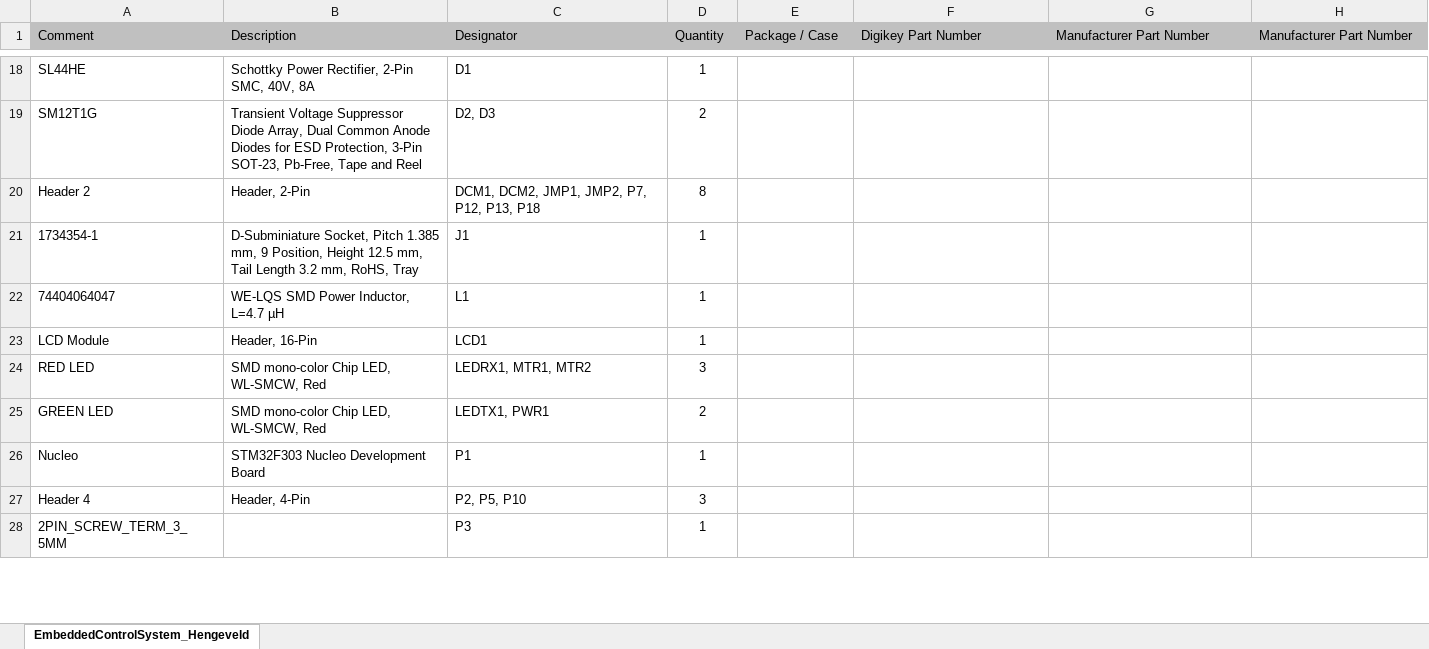
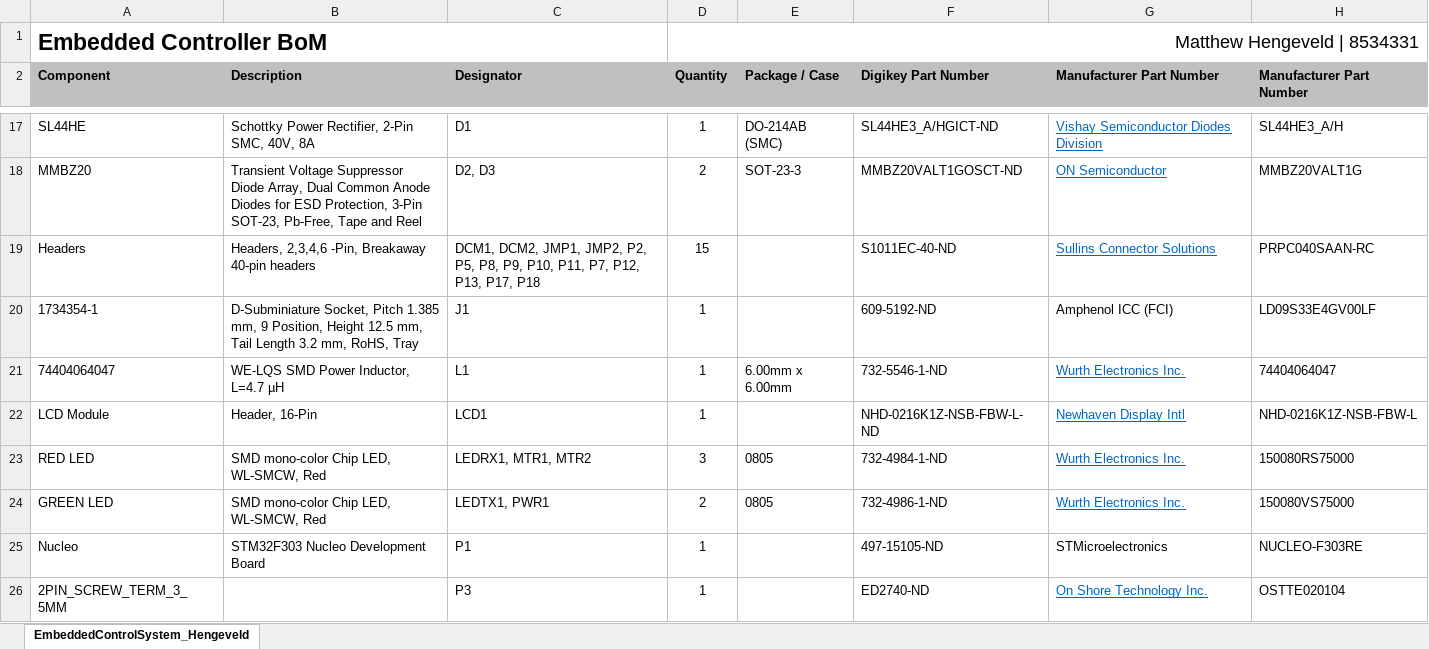
Before and after one commit to Hengy/Embedded-Controller-ESE2, an Excel workbook: EmbeddedControlSystem_Hengeveld4331/Project Outputs for EmbeddedControlSystem_Hengeveld4331/EmbeddedControlSystem_Hengeveld4331 BoM.xlsx, sheet EmbeddedControlSystem_Hengeveld, drawn as a sheet; only a part is shown, gaps mark what is left out; values as stored, in another font and other column widths than the file's, no borders; conditional formats not drawn; removed rows and columns are numbered as before the commit, all else as after; the diff covers the shown part only; the diff names each change by its address in the sheet, - before the commit and + after, or states it on an @@ line.

```diff
--- a/EmbeddedControlSystem_Hengeveld4331/Project Outputs for EmbeddedControlSystem_Hengeveld4331/EmbeddedControlSystem_Hengeveld4331 BoM.xlsx (sheet EmbeddedControlSystem_Hengeveld)
+++ b/EmbeddedControlSystem_Hengeveld4331/Project Outputs for EmbeddedControlSystem_Hengeveld4331/EmbeddedControlSystem_Hengeveld4331 BoM.xlsx (sheet EmbeddedControlSystem_Hengeveld)
+row 1: Embedded Controller BoM |  |  | Matthew Hengeveld | 8534331
-A2: Comment
+A2: Component
-A2:H2 bold: off
+A2:H2 bold: on
-E17 (Package / Case): (empty)
+E17 (Package / Case): DO-214AB (SMC)
-F17 (Digikey Part Number): (empty)
+F17 (Digikey Part Number): SL44HE3_A/HGICT-ND
-G17 (Manufacturer Part Number): (empty)
+G17 (Manufacturer Part Number): Vishay Semiconductor Diodes Division
-H17 (Manufacturer Part Number): (empty)
+H17 (Manufacturer Part Number): SL44HE3_A/H
-row 19: SM12T1G | Transient Voltage Suppressor Diode Array, Dual Common Anode Diodes for ESD Protection, 3-Pin SOT-23, Pb-Free, Tape and Reel | D2, D3 | 2
-row 20: Header 2 | Header, 2-Pin | DCM1, DCM2, JMP1, JMP2, P7, P12, P13, P18 | 8
+row 18: MMBZ20 | Transient Voltage Suppressor Diode Array, Dual Common Anode Diodes for ESD Protection, 3-Pin SOT-23, Pb-Free, Tape and Reel | D2, D3 | 2 | SOT-23-3 | MMBZ20VALT1GOSCT-ND | ON Semiconductor | MMBZ20VALT1G
+row 19: Headers | Headers, 2,3,4,6 -Pin, Breakaway 40-pin headers | DCM1, DCM2, JMP1, JMP2, P2, P5, P8, P9, P10, P11, P7, P12, P13, P17, P18 | 15 |  | S1011EC-40-ND | Sullins Connector Solutions | PRPC040SAAN-RC
-F20 (Digikey Part Number): (empty)
+F20 (Digikey Part Number): 609-5192-ND
-G20 (Manufacturer Part Number): (empty)
+G20 (Manufacturer Part Number): Amphenol ICC (FCI)
-H20 (Manufacturer Part Number): (empty)
+H20 (Manufacturer Part Number): LD09S33E4GV00LF
-E21 (Package / Case): (empty)
+E21 (Package / Case): 6.00mm x 6.00mm
-F21 (Digikey Part Number): (empty)
+F21 (Digikey Part Number): 732-5546-1-ND
-G21 (Manufacturer Part Number): (empty)
+G21 (Manufacturer Part Number): Wurth Electronics Inc.
-H21 (Manufacturer Part Number): (empty)
+H21 (Manufacturer Part Number): 74404064047
-F22 (Digikey Part Number): (empty)
+F22 (Digikey Part Number): NHD-0216K1Z-NSB-FBW-L-ND
-G22 (Manufacturer Part Number): (empty)
+G22 (Manufacturer Part Number): Newhaven Display Intl
-H22 (Manufacturer Part Number): (empty)
+H22 (Manufacturer Part Number): NHD-0216K1Z-NSB-FBW-L
-E23:E24 (Package / Case): (empty)
+E23:E24 (Package / Case): 0805
-F23 (Digikey Part Number): (empty)
+F23 (Digikey Part Number): 732-4984-1-ND
-G23:G24 (Manufacturer Part Number): (empty)
+G23:G24 (Manufacturer Part Number): Wurth Electronics Inc.
-H23 (Manufacturer Part Number): (empty)
+H23 (Manufacturer Part Number): 150080RS75000
-F24 (Digikey Part Number): (empty)
+F24 (Digikey Part Number): 732-4986-1-ND
-H24 (Manufacturer Part Number): (empty)
+H24 (Manufacturer Part Number): 150080VS75000
-F25 (Digikey Part Number): (empty)
+F25 (Digikey Part Number): 497-15105-ND
-G25 (Manufacturer Part Number): (empty)
+G25 (Manufacturer Part Number): STMicroelectronics
-H25 (Manufacturer Part Number): (empty)
+H25 (Manufacturer Part Number): NUCLEO-F303RE
-row 27: Header 4 | Header, 4-Pin | P2, P5, P10 | 3
-F26 (Digikey Part Number): (empty)
+F26 (Digikey Part Number): ED2740-ND
-G26 (Manufacturer Part Number): (empty)
+G26 (Manufacturer Part Number): On Shore Technology Inc.
-H26 (Manufacturer Part Number): (empty)
+H26 (Manufacturer Part Number): OSTTE020104
```
Also changed, not shown: 5 added rows, 12 removed rows, 154 edited cells and cell formats elsewhere in this sheet, 26 other files.
